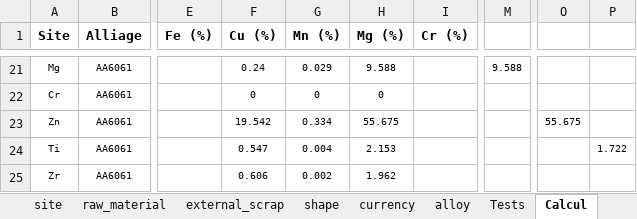
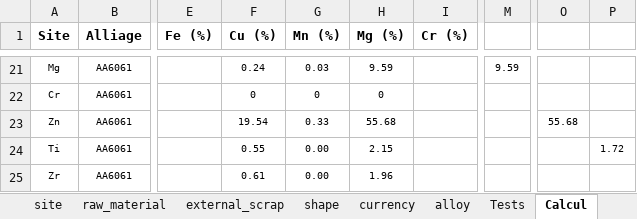
Before and after one commit to bavrillon/PI-Recylage_Al, an Excel workbook: fichiers_encadrant/data_origin.xlsx, sheet Calcul, drawn as a sheet; only a part is shown, gaps mark what is left out; values as stored, in another font and other column widths than the file's, no borders; the diff covers the shown part only; the diff names each change by its address in the sheet, - before the commit and + after, or states it on an @@ line.

```diff
--- a/fichiers_encadrant/data_origin.xlsx (sheet Calcul)
+++ b/fichiers_encadrant/data_origin.xlsx (sheet Calcul)
-G21 (Mn (%)): 0.029
+G21 (Mn (%)): 0.03
-H21 (Mg (%)): 9.588
+H21 (Mg (%)): 9.59
-M21: 9.588
+M21: 9.59
-F23 (Cu (%)): 19.542
+F23 (Cu (%)): 19.54
-G23 (Mn (%)): 0.334
+G23 (Mn (%)): 0.33
-H23 (Mg (%)): 55.675
+H23 (Mg (%)): 55.68
-O23: 55.675
+O23: 55.68
-F24 (Cu (%)): 0.547
+F24 (Cu (%)): 0.55
-G24 (Mn (%)): 0.004
+G24 (Mn (%)): 0.00
-H24 (Mg (%)): 2.153
+H24 (Mg (%)): 2.15
-P24: 1.722
+P24: 1.72
-F25 (Cu (%)): 0.606
+F25 (Cu (%)): 0.61
-G25 (Mn (%)): 0.002
+G25 (Mn (%)): 0.00
-H25 (Mg (%)): 1.962
+H25 (Mg (%)): 1.96
```
Also changed, not shown: 59 edited cells and cell formats elsewhere in this sheet, sheet external_scrap, sheet alloy, sheet Tests, sheet raw_material, sheet Mercuriale, 6 other files.
